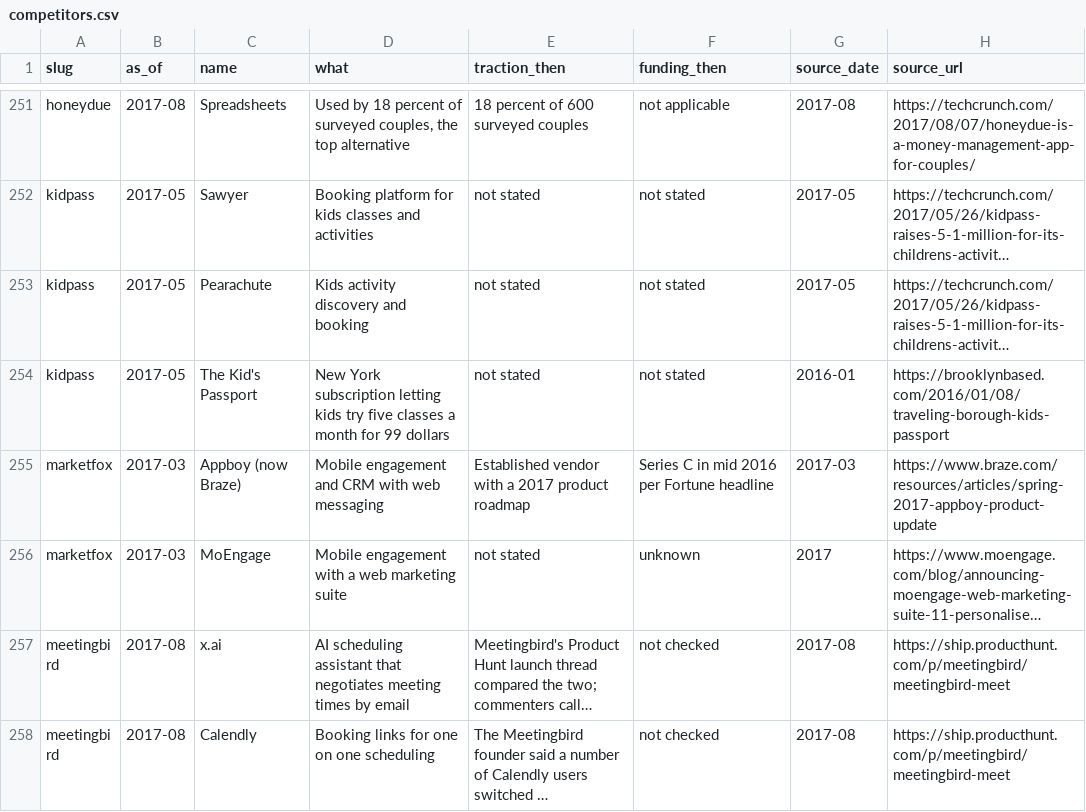
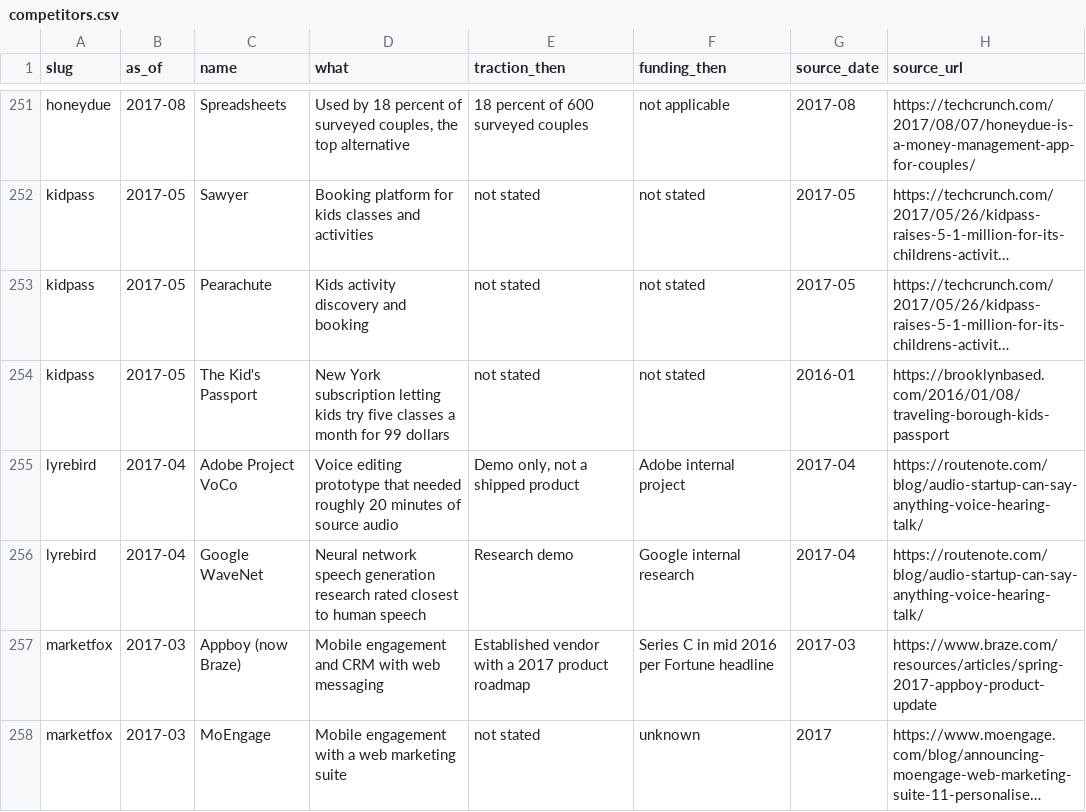
Before and after one commit to edison16a/yc-startup-life, a CSV file: data/competitors.csv, drawn as a sheet; only a part is shown, gaps mark what is left out; the shorter side is filled out with more unchanged rows; long unchanged cells end in …; the diff names each change by its address in the sheet, - before the commit and + after, or states it on an @@ line.

```diff
--- a/data/competitors.csv
+++ b/data/competitors.csv
+row 255: lyrebird | 2017-04 | Adobe Project VoCo | Voice editing prototype that needed roughly 20 minutes of source audio | Demo only, not a shipped product | Adobe internal project | 2017-04 | https://routenote.com/blog/audio-startup-can-say-anything-voice-hearing-talk/
+row 256: lyrebird | 2017-04 | Google WaveNet | Neural network speech generation research rated closest to human speech | Research demo | Google internal research | 2017-04 | https://routenote.com/blog/audio-startup-can-say-anything-voice-hearing-talk/
```
Also changed, not shown: data/founders.csv, data/rounds.csv, 4 other files.
